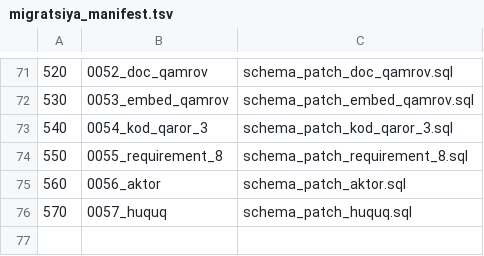
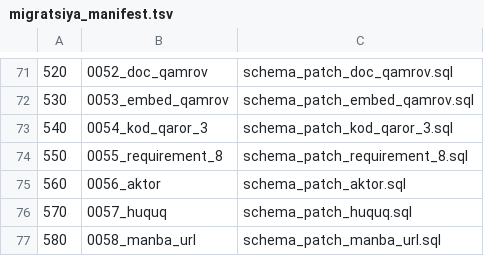
Before and after one commit to abdukarimmirzayev48-cmyk/tender-ai, a TSV file: migratsiya_manifest.tsv, drawn as a sheet; only a part is shown, gaps mark what is left out; the diff names each change by its address in the sheet, - before the commit and + after, or states it on an @@ line.

```diff
--- a/migratsiya_manifest.tsv
+++ b/migratsiya_manifest.tsv
+row 77: 580 | 0058_manba_url | schema_patch_manba_url.sql
```
Also changed, not shown: 2 other files.
